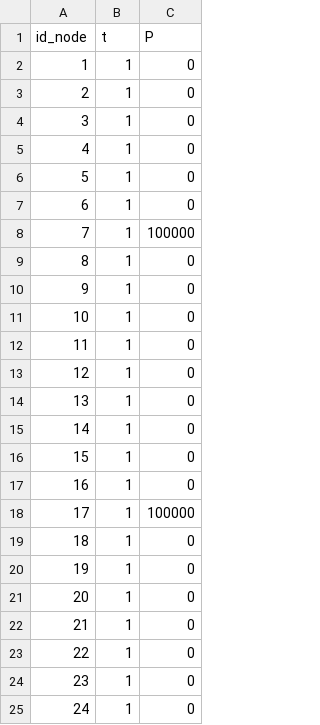
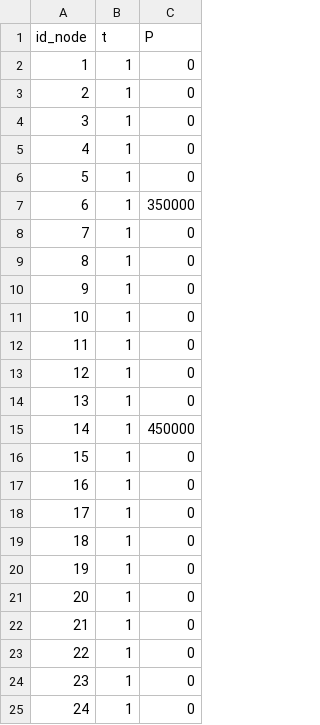
Before and after one commit to RanZhu1989/case33Julia, a CSV file: 33BUSdata/forTEST/TEST_ts_33bus_PV.csv, drawn as a sheet; only a part is shown.

```diff
--- a/33BUSdata/forTEST/TEST_ts_33bus_PV.csv
+++ b/33BUSdata/forTEST/TEST_ts_33bus_PV.csv
@@ -6,4 +6,4 @@
 5,1,0
-6,1,0
-7,1,100000
+6,1,350000
+7,1,0
 8,1,0
@@ -14,6 +14,6 @@
 13,1,0
-14,1,0
+14,1,450000
 15,1,0
 16,1,0
-17,1,100000
+17,1,0
 18,1,0
```
Also changed, not shown: 33BUSdata/forTEST/TEST_para_33bus_node.csv, 13 other files.
